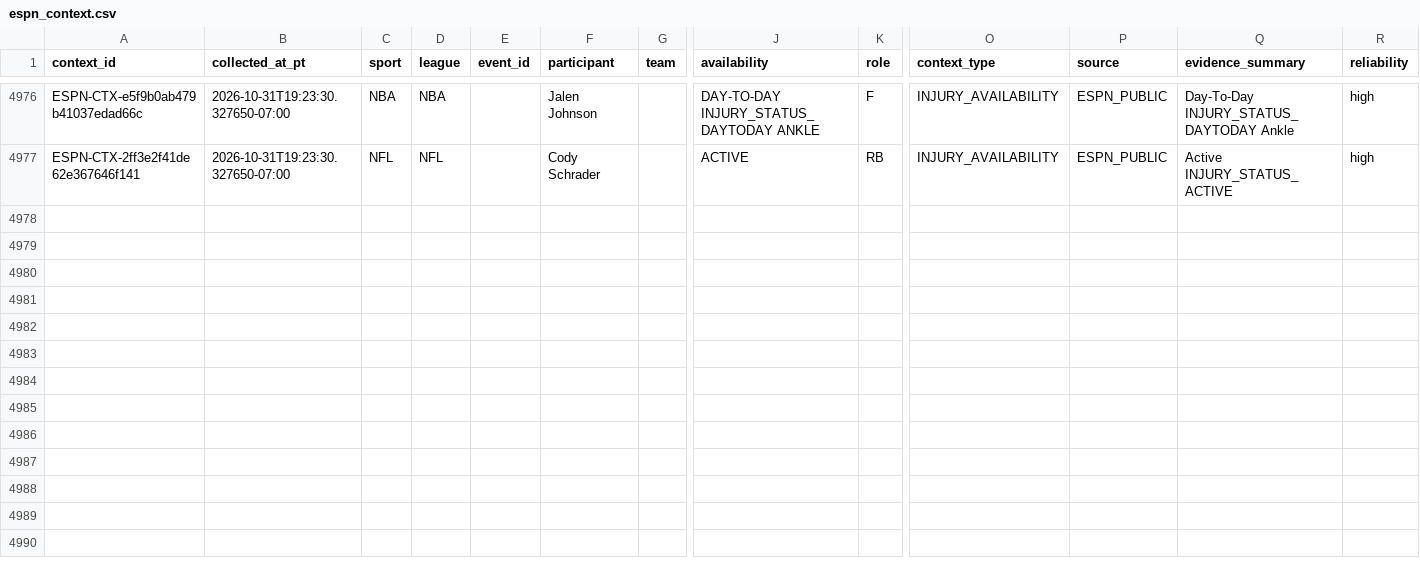
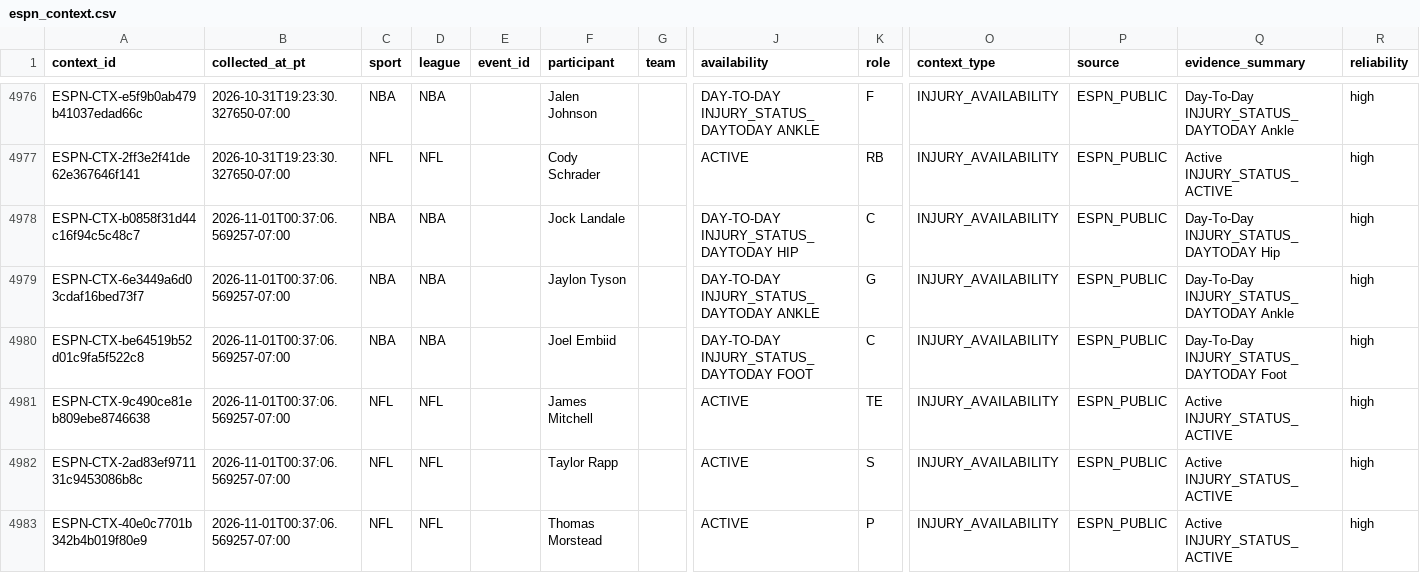
Before and after one commit to JordonNes/JordonNes.github.io, a CSV file: data/espn_context.csv, drawn as a sheet; only a part is shown, gaps mark what is left out; rows hold the shown columns only; the diff names each change by its address in the sheet, - before the commit and + after, or states it on an @@ line.

```diff
--- a/data/espn_context.csv
+++ b/data/espn_context.csv
+row 4978: ESPN-CTX-b0858f31d44c16f94c5c48c7 | 2026-11-01T00:37:06.569257-07:00 | NBA | NBA |  | Jock Landale |  | DAY-TO-DAY INJURY_STATUS_DAYTODAY HIP | C | INJURY_AVAILABILITY | ESPN_PUBLIC | Day-To-Day INJURY_STATUS_DAYTODAY Hip | high
+row 4979: ESPN-CTX-6e3449a6d03cdaf16bed73f7 | 2026-11-01T00:37:06.569257-07:00 | NBA | NBA |  | Jaylon Tyson |  | DAY-TO-DAY INJURY_STATUS_DAYTODAY ANKLE | G | INJURY_AVAILABILITY | ESPN_PUBLIC | Day-To-Day INJURY_STATUS_DAYTODAY Ankle | high
+row 4980: ESPN-CTX-be64519b52d01c9fa5f522c8 | 2026-11-01T00:37:06.569257-07:00 | NBA | NBA |  | Joel Embiid |  | DAY-TO-DAY INJURY_STATUS_DAYTODAY FOOT | C | INJURY_AVAILABILITY | ESPN_PUBLIC | Day-To-Day INJURY_STATUS_DAYTODAY Foot | high
+row 4981: ESPN-CTX-9c490ce81eb809ebe8746638 | 2026-11-01T00:37:06.569257-07:00 | NFL | NFL |  | James Mitchell |  | ACTIVE | TE | INJURY_AVAILABILITY | ESPN_PUBLIC | Active INJURY_STATUS_ACTIVE | high
+row 4982: ESPN-CTX-2ad83ef971131c9453086b8c | 2026-11-01T00:37:06.569257-07:00 | NFL | NFL |  | Taylor Rapp |  | ACTIVE | S | INJURY_AVAILABILITY | ESPN_PUBLIC | Active INJURY_STATUS_ACTIVE | high
+row 4983: ESPN-CTX-40e0c7701b342b4b019f80e9 | 2026-11-01T00:37:06.569257-07:00 | NFL | NFL |  | Thomas Morstead |  | ACTIVE | P | INJURY_AVAILABILITY | ESPN_PUBLIC | Active INJURY_STATUS_ACTIVE | high
```
Also changed, not shown: 3 other files.
